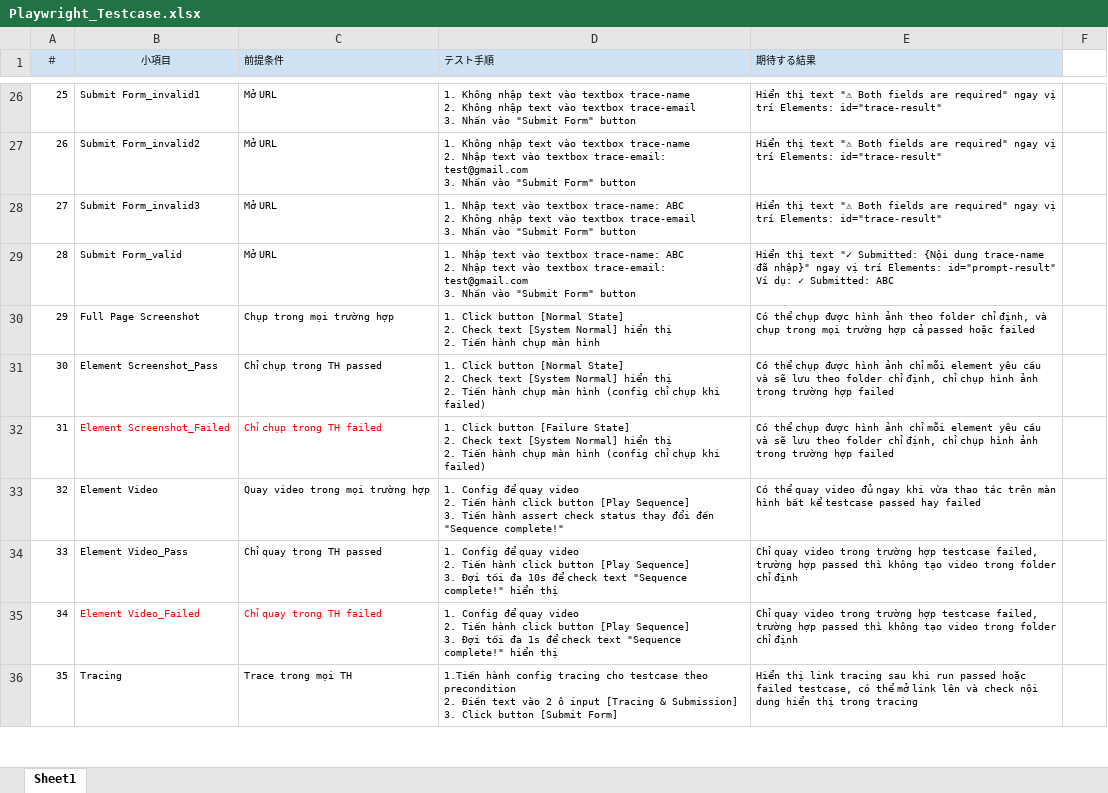
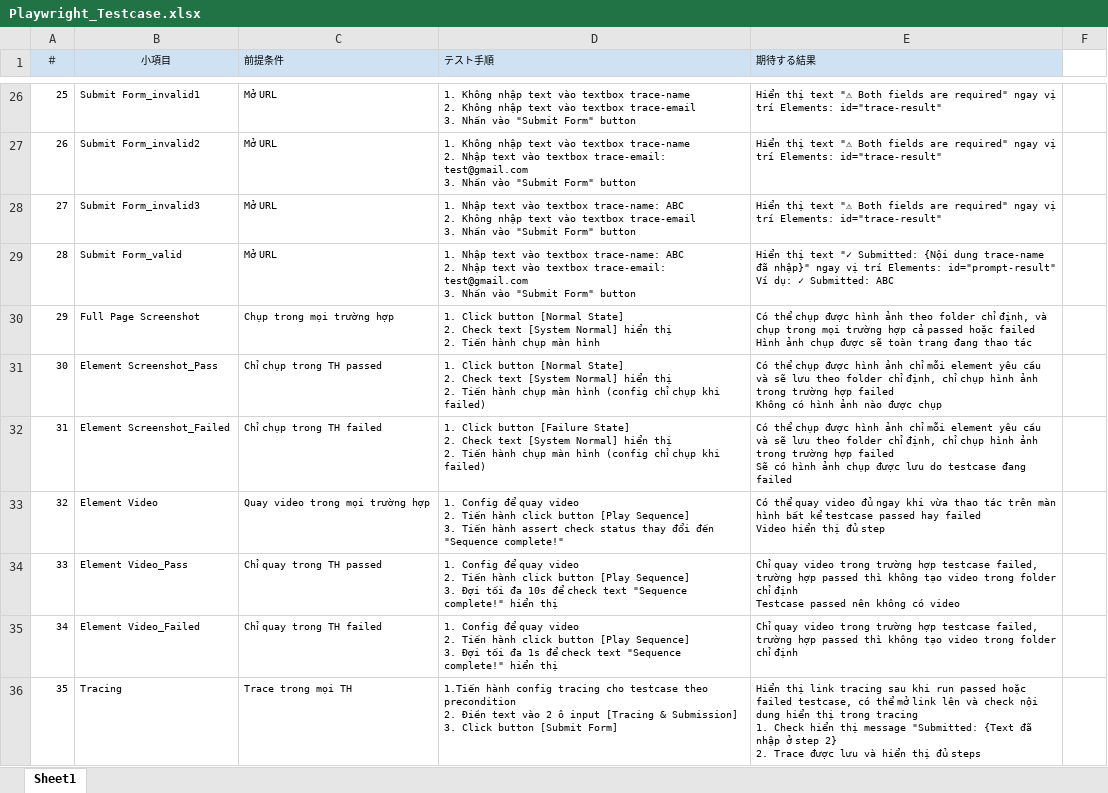
Before and after one commit to bsvphuongtran/playwright_test, an Excel workbook: Playwright_Testcase.xlsx, sheet Sheet1, drawn as a sheet; only a part is shown, gaps mark what is left out; values as stored, in another font and other column widths than the file's, no borders; ↵ is a line break in a cell; the diff covers the shown part only; the diff names each change by its address in the sheet, - before the commit and + after, or states it on an @@ line.

```diff
--- a/Playwright_Testcase.xlsx (sheet Sheet1)
+++ b/Playwright_Testcase.xlsx (sheet Sheet1)
-E30 (期待する結果): …hoặc failed
+E30 (期待する結果): …hoặc failed ↵ Hình ảnh chụp được sẽ toàn trang đang thao tác
-E31 (期待する結果): …hợp failed
+E31 (期待する結果): …hợp failed ↵ Không có hình ảnh nào được chụp
-B32:C32 text colour: #FF0000
+B32:C32 text colour: black
-E32 (期待する結果): …hợp failed
+E32 (期待する結果): …hợp failed ↵ Sẽ có hình ảnh chụp được lưu do testcase đang failed
-E33 (期待する結果): …hay failed
+E33 (期待する結果): …hay failed ↵ Video hiển thị đủ step
-E34 (期待する結果): …chỉ định
+E34 (期待する結果): …chỉ định ↵ Testcase passed nên không có video
-B35:C35 text colour: #FF0000
+B35:C35 text colour: black
-E36 (期待する結果): …trong tracing
+E36 (期待する結果): …trong tracing ↵ 1. Check hiển thị message "Submitted: {Text đã nhập ở step 2} ↵ 2. Trace được lưu và hiển thị đủ steps
```
Also changed, not shown: 1 added row, 6 edited cells, cell formats and row numbers in column A elsewhere in this sheet, 4 other files.
